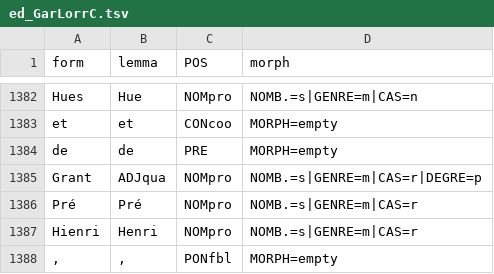
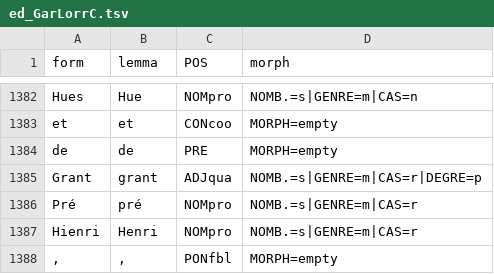
Before and after one commit to Jean-Baptiste-Camps/Geste, a TSV file: tsv/ed_GarLorrC.tsv, drawn as a sheet; only a part is shown, gaps mark what is left out.

```diff
--- a/tsv/ed_GarLorrC.tsv
+++ b/tsv/ed_GarLorrC.tsv
@@ -1384,4 +1384,4 @@ et	et	CONcoo	MORPH=empty
 de	de	PRE	MORPH=empty
-Grant	ADJqua	NOMpro	NOMB.=s|GENRE=m|CAS=r|DEGRE=p
-Pré	Pré	NOMpro	NOMB.=s|GENRE=m|CAS=r
+Grant	grant	ADJqua	NOMB.=s|GENRE=m|CAS=r|DEGRE=p
+Pré	pré	NOMpro	NOMB.=s|GENRE=m|CAS=r
 Hienri	Henri	NOMpro	NOMB.=s|GENRE=m|CAS=r
```
Also changed, not shown: tsv/ed_GarLorrMe1b.tsv, tsv/ed_GarLorrMe2.tsv, 5 other files.
